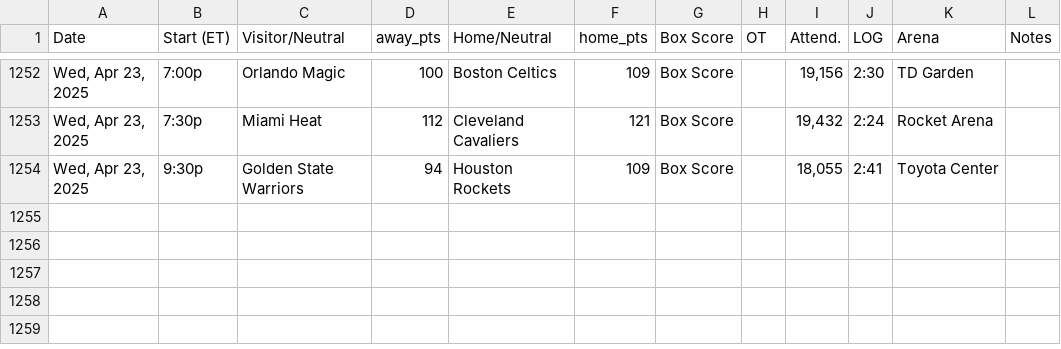
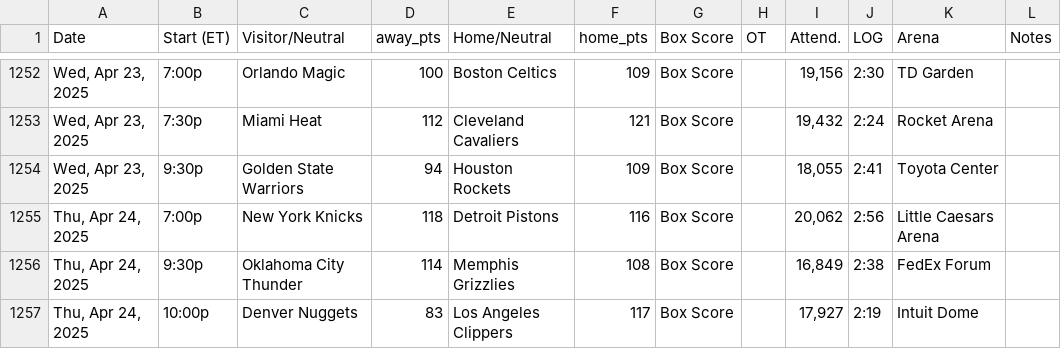
Before and after one commit to marklisi1/nba-elo, a CSV file: 2025_schedule.csv, drawn as a sheet; only a part is shown, gaps mark what is left out.

```diff
--- a/2025_schedule.csv
+++ b/2025_schedule.csv
@@ -1254 +1254,4 @@ Date,Start (ET),Visitor/Neutral,away_pts,Home/Neutral,home_pts,Box Score,OT,Atte
 "Wed, Apr 23, 2025",9:30p,Golden State Warriors,94,Houston Rockets,109,Box Score,,"18,055",2:41,Toyota Center,
+"Thu, Apr 24, 2025",7:00p,New York Knicks,118,Detroit Pistons,116,Box Score,,"20,062",2:56,Little Caesars Arena,
+"Thu, Apr 24, 2025",9:30p,Oklahoma City Thunder,114,Memphis Grizzlies,108,Box Score,,"16,849",2:38,FedEx Forum,
+"Thu, Apr 24, 2025",10:00p,Denver Nuggets,83,Los Angeles Clippers,117,Box Score,,"17,927",2:19,Intuit Dome,
```
